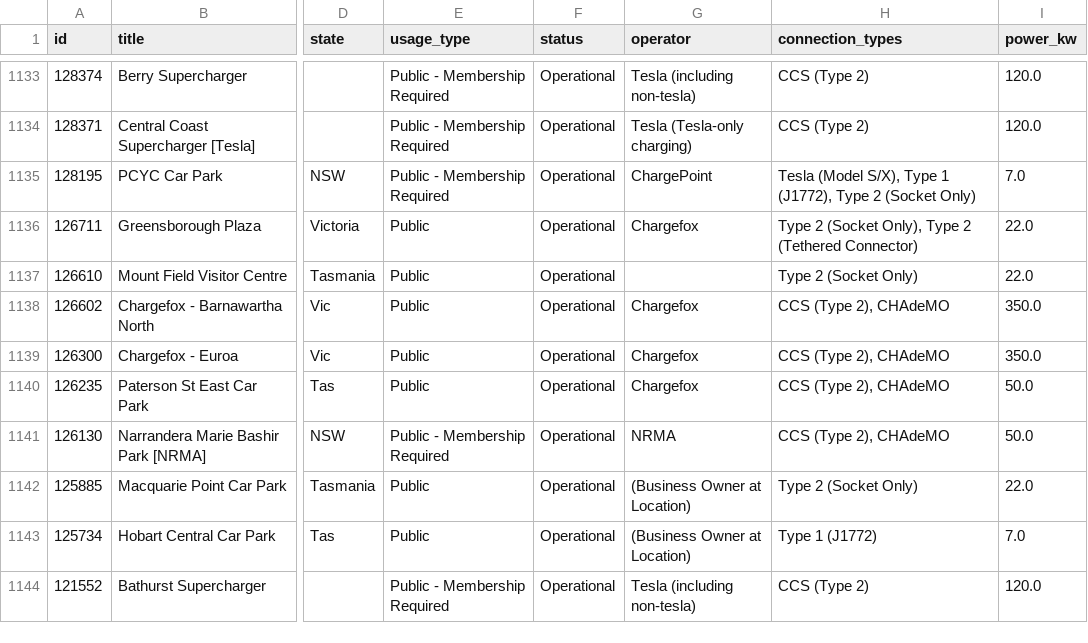
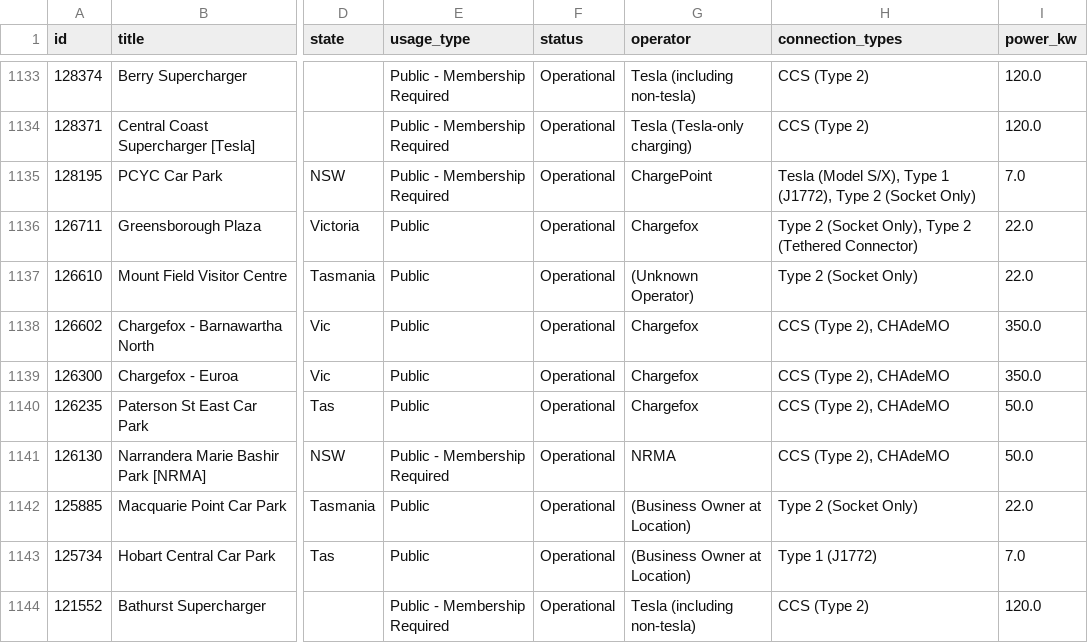
Before and after one commit to hdia/ev_charging_monitor, a CSV file: data/processed/ocm_australia_latest.csv, drawn as a sheet; only a part is shown, gaps mark what is left out; the diff names each change by its address in the sheet, - before the commit and + after, or states it on an @@ line.

```diff
--- a/data/processed/ocm_australia_latest.csv
+++ b/data/processed/ocm_australia_latest.csv
-G1137 (operator): (empty)
+G1137 (operator): (Unknown Operator)
```
Also changed, not shown: 1 other file.
